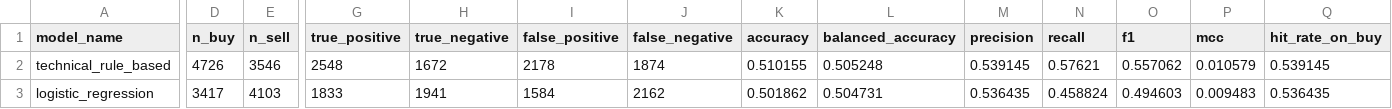
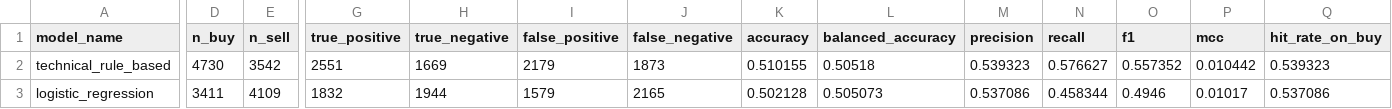
Before and after one commit to K4j745/stock, a CSV file: docs/data/exports/model_metrics.csv, drawn as a sheet; only a part is shown, gaps mark what is left out; the diff covers the shown part only; the diff names each change by its address in the sheet, - before the commit and + after, or states it on an @@ line.

```diff
--- a/docs/data/exports/model_metrics.csv
+++ b/docs/data/exports/model_metrics.csv
-D2 (n_buy): 4726
+D2 (n_buy): 4730
-E2 (n_sell): 3546
+E2 (n_sell): 3542
-G2 (true_positive): 2548
+G2 (true_positive): 2551
-H2 (true_negative): 1672
+H2 (true_negative): 1669
-I2 (false_positive): 2178
+I2 (false_positive): 2179
-J2 (false_negative): 1874
+J2 (false_negative): 1873
-L2 (balanced_accuracy): 0.505248
+L2 (balanced_accuracy): 0.50518
-M2 (precision): 0.539145
+M2 (precision): 0.539323
-N2 (recall): 0.57621
+N2 (recall): 0.576627
-O2 (f1): 0.557062
+O2 (f1): 0.557352
-P2 (mcc): 0.010579
+P2 (mcc): 0.010442
-Q2 (hit_rate_on_buy): 0.539145
+Q2 (hit_rate_on_buy): 0.539323
-D3 (n_buy): 3417
+D3 (n_buy): 3411
-E3 (n_sell): 4103
+E3 (n_sell): 4109
-G3 (true_positive): 1833
+G3 (true_positive): 1832
-H3 (true_negative): 1941
+H3 (true_negative): 1944
-I3 (false_positive): 1584
+I3 (false_positive): 1579
-J3 (false_negative): 2162
+J3 (false_negative): 2165
-K3 (accuracy): 0.501862
+K3 (accuracy): 0.502128
-L3 (balanced_accuracy): 0.504731
+L3 (balanced_accuracy): 0.505073
-M3 (precision): 0.536435
+M3 (precision): 0.537086
-N3 (recall): 0.458824
+N3 (recall): 0.458344
-O3 (f1): 0.494603
+O3 (f1): 0.4946
-P3 (mcc): 0.009483
+P3 (mcc): 0.01017
-Q3 (hit_rate_on_buy): 0.536435
+Q3 (hit_rate_on_buy): 0.537086
```
Also changed, not shown: 71 edited cells elsewhere in this file, 49 other files.
